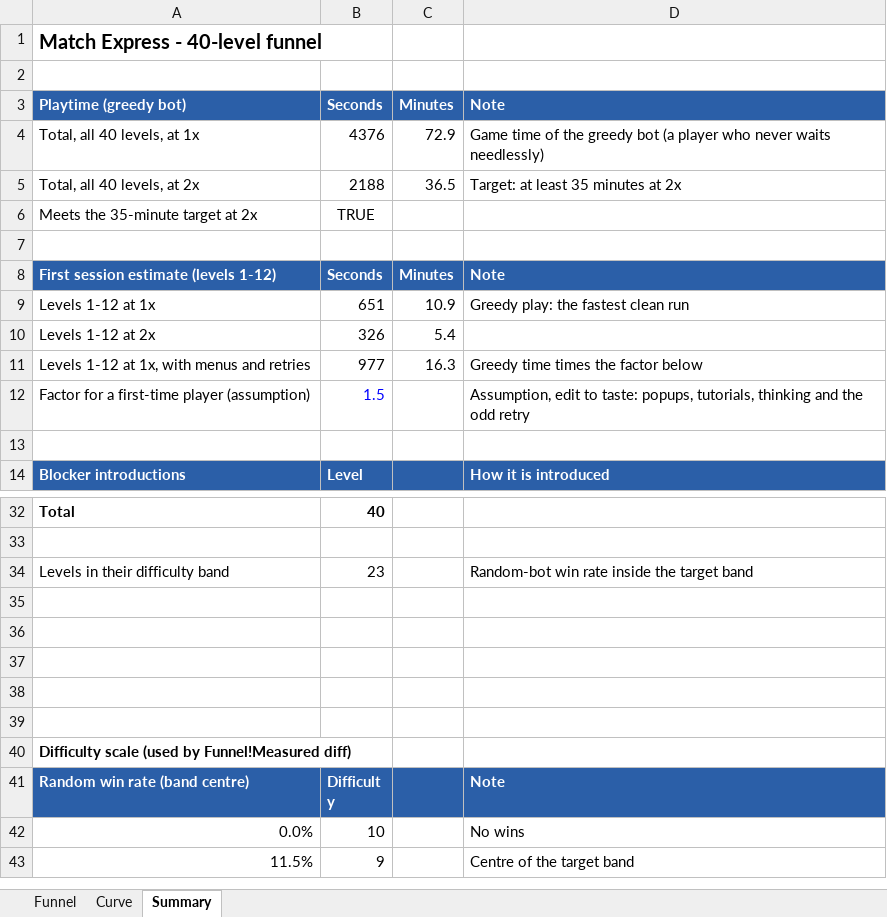
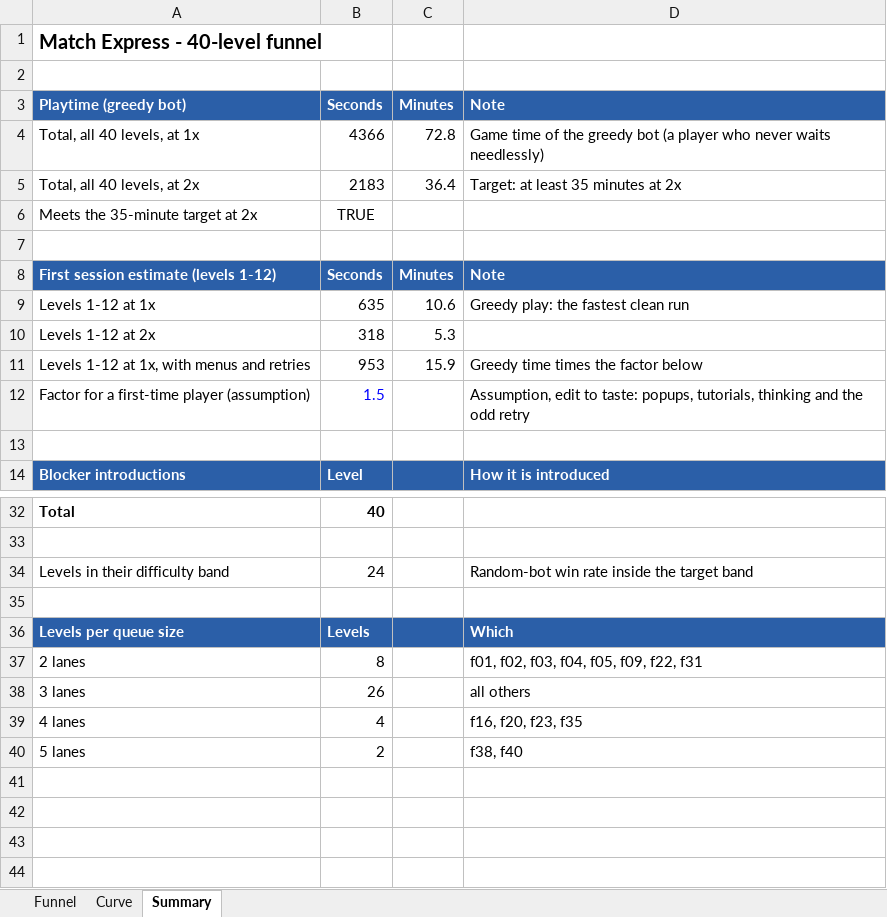
Before and after one commit to bhanyagici/Prototype1, an Excel workbook: match-express/dist/funnel.xlsx, sheet Summary, drawn as a sheet; only a part is shown, gaps mark what is left out; the shorter side is filled out with more unchanged rows; values as stored, in another font and other column widths than the file's, no borders; the diff names each change by its address in the sheet, - before the commit and + after, or states it on an @@ line.

```diff
--- a/match-express/dist/funnel.xlsx (sheet Summary)
+++ b/match-express/dist/funnel.xlsx (sheet Summary)
-B4 (Seconds): 4376
+B4 (Seconds): 4366
-C4 (Minutes): 72.9
+C4 (Minutes): 72.8
-B5 (Seconds): 2188
+B5 (Seconds): 2183
-C5 (Minutes): 36.5
+C5 (Minutes): 36.4
-B9 (Seconds): 651
+B9 (Seconds): 635
-C9 (Minutes): 10.9
+C9 (Minutes): 10.6
-B10 (Seconds): 326
+B10 (Seconds): 318
-C10 (Minutes): 5.4
+C10 (Minutes): 5.3
-B11 (Seconds): 977
+B11 (Seconds): 953
-C11 (Minutes): 16.3
+C11 (Minutes): 15.9
-B34 (Seconds): 23
+B34 (Seconds): 24
+row 35: (empty)
+row 36: Levels per queue size | Levels |  | Which
+row 37: 2 lanes | 8 |  | f01, f02, f03, f04, f05, f09, f22, f31
+row 38: 3 lanes | 26 |  | all others
+row 39: 4 lanes | 4 |  | f16, f20, f23, f35
+row 40: 5 lanes | 2 |  | f38, f40
```
Also changed, not shown: sheet Funnel, sheet Curve, formulas that keep their value, charts or pictures, 40 other files.
